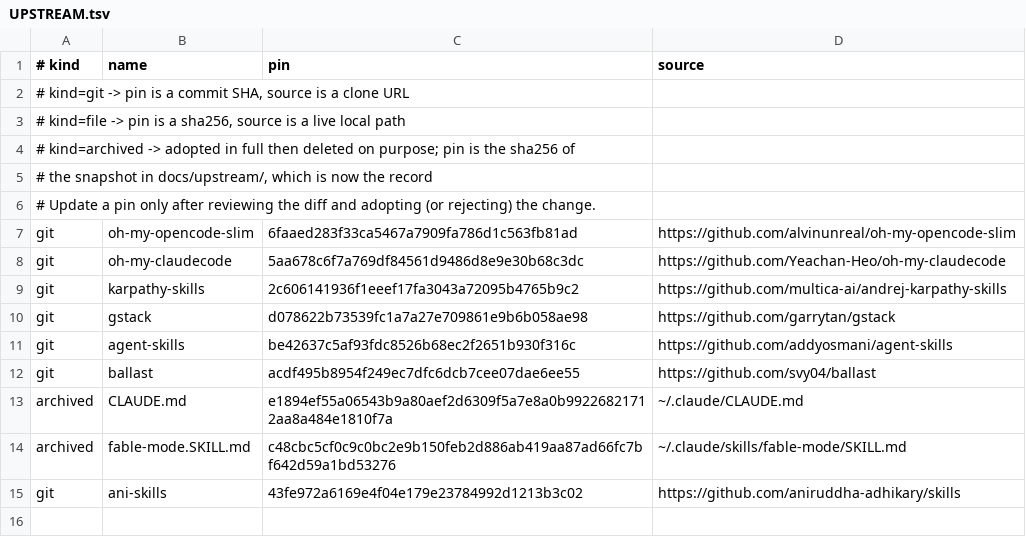
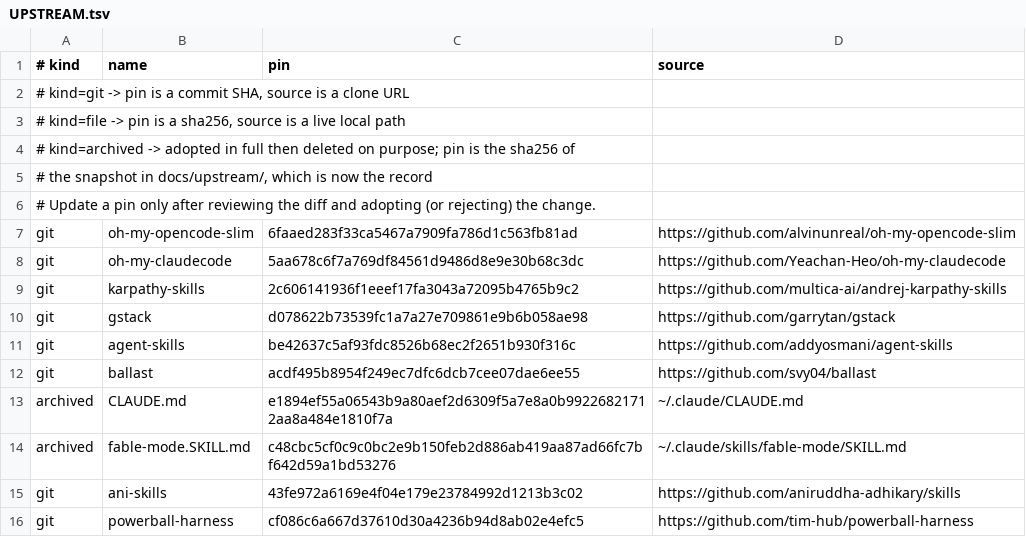
Before and after one commit to mdrubelamin2/omc-slim, a TSV file: UPSTREAM.tsv, drawn as a sheet; the diff names each change by its address in the sheet, - before the commit and + after, or states it on an @@ line.

```diff
--- a/UPSTREAM.tsv
+++ b/UPSTREAM.tsv
+row 16: git | powerball-harness | cf086c6a667d37610d30a4236b94d8ab02e4efc5 | https://github.com/tim-hub/powerball-harness
```
Also changed, not shown: COVERAGE.tsv, 3 other files.
